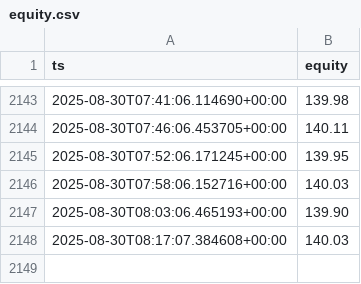
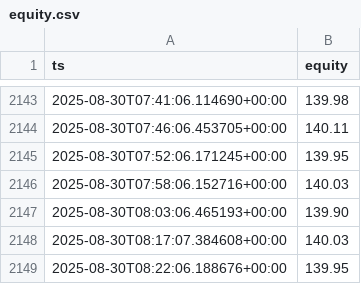
Before and after one commit to andre-dietz/bot-dashboard, a CSV file: docs/data/equity.csv, drawn as a sheet; only a part is shown, gaps mark what is left out; the diff names each change by its address in the sheet, - before the commit and + after, or states it on an @@ line.

Commit message:
bot: append equity point

```diff
--- a/docs/data/equity.csv
+++ b/docs/data/equity.csv
+row 2149: 2025-08-30T08:22:06.188676+00:00 | 139.95
```
